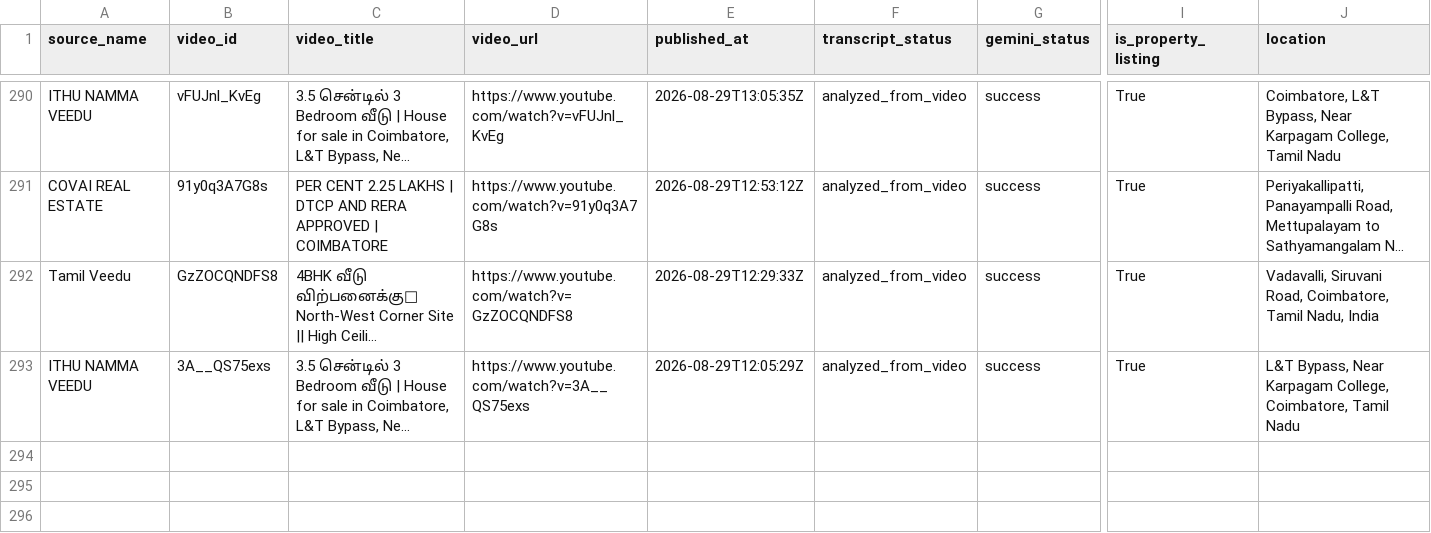
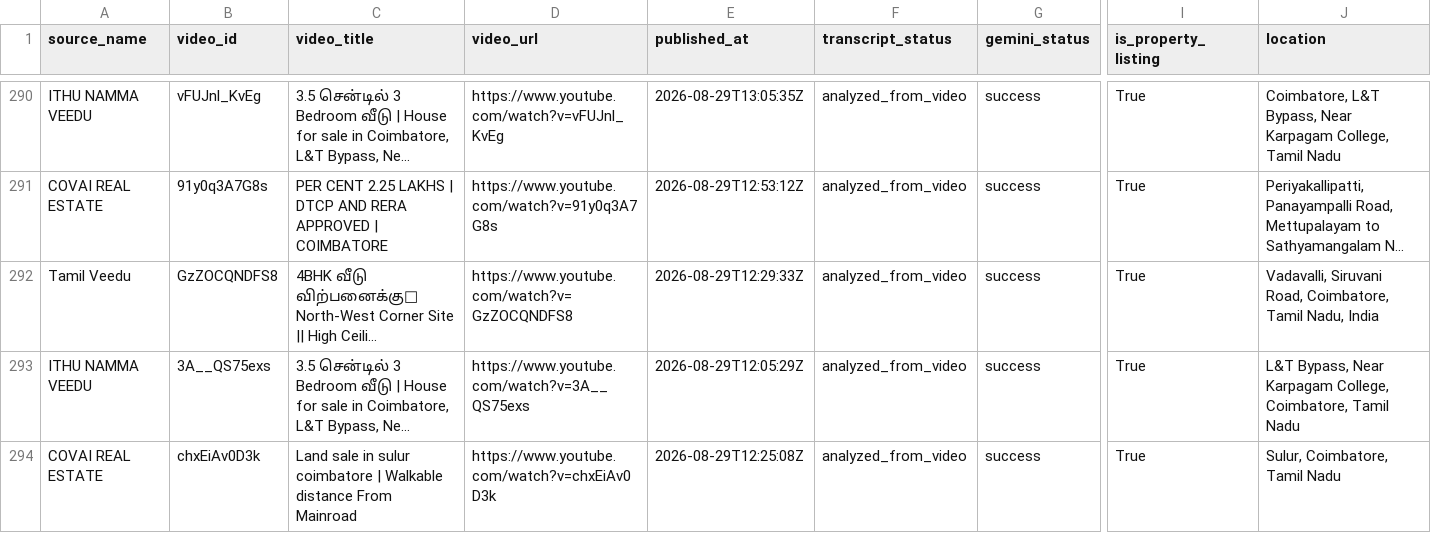
Before and after one commit to britsingh20-source/coimbatore-property-monitor, a CSV file: data/properties.csv, drawn as a sheet; only a part is shown, gaps mark what is left out; long unchanged cells end in …; rows hold the shown columns only; the diff names each change by its address in the sheet, - before the commit and + after, or states it on an @@ line.

```diff
--- a/data/properties.csv
+++ b/data/properties.csv
+row 294: COVAI REAL ESTATE | chxEiAv0D3k | Land sale in sulur coimbatore | Walkable distance From Mainroad | https://www.youtube.com/watch?v=chxEiAv0D3k | 2026-08-29T12:25:08Z | analyzed_from_video | success | True | Sulur, Coimbatore, Tamil Nadu
```
Also changed, not shown: 2 other files.
